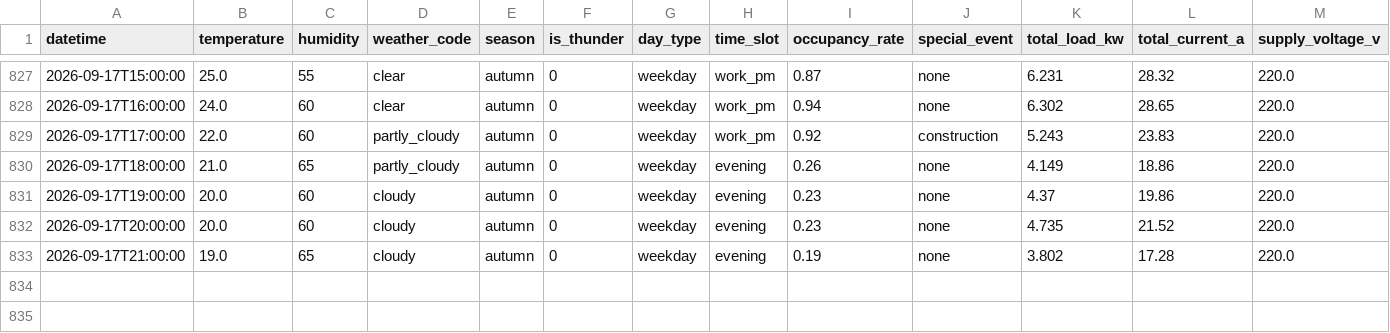
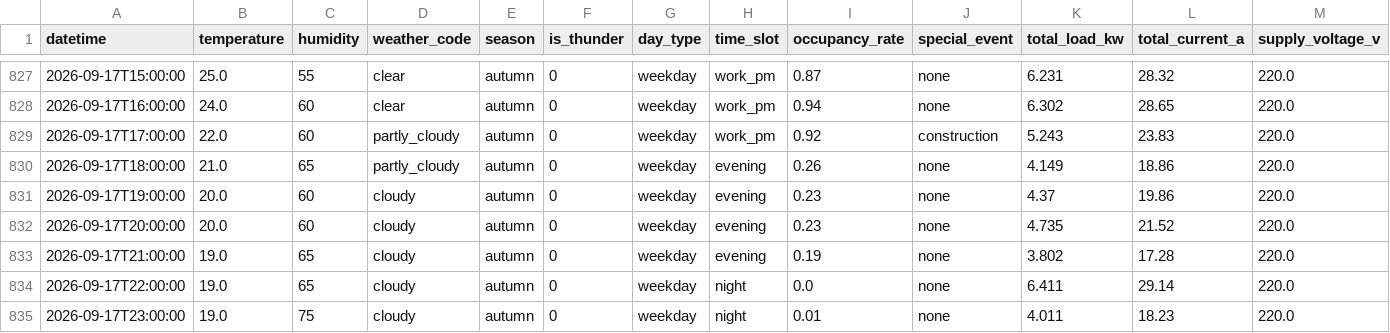
Before and after one commit to wnstjq813-web/smart-panel-data, a CSV file: data/panel_simulation.csv, drawn as a sheet; only a part is shown, gaps mark what is left out; rows hold the shown columns only; the diff names each change by its address in the sheet, - before the commit and + after, or states it on an @@ line.

Commit message:
[모니터] 2026-09-18 02:43 (2행 추가)

```diff
--- a/data/panel_simulation.csv
+++ b/data/panel_simulation.csv
+row 834: 2026-09-17T22:00:00 | 19.0 | 65 | cloudy | autumn | 0 | weekday | night | 0.0 | none | 6.411 | 29.14 | 220.0
+row 835: 2026-09-17T23:00:00 | 19.0 | 75 | cloudy | autumn | 0 | weekday | night | 0.01 | none | 4.011 | 18.23 | 220.0
```
